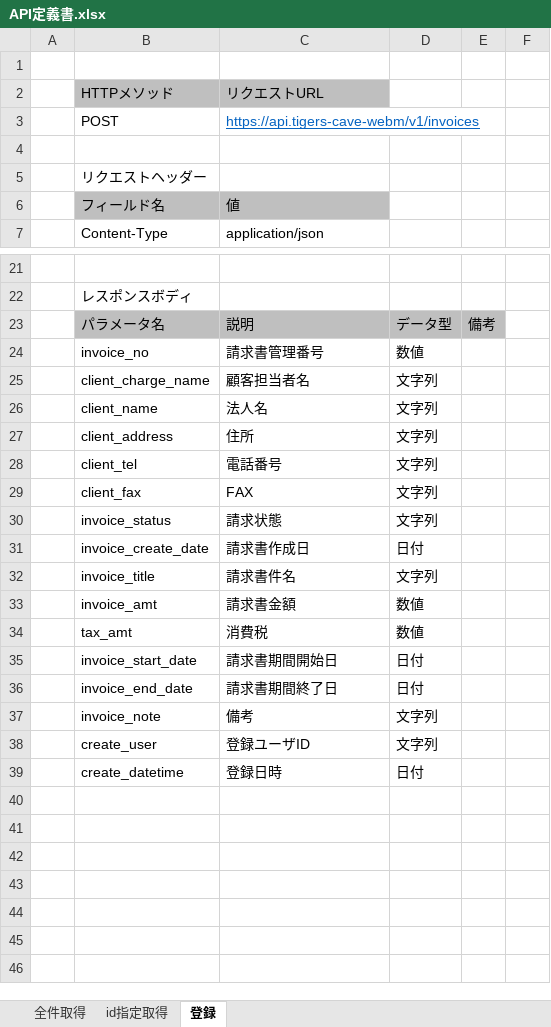
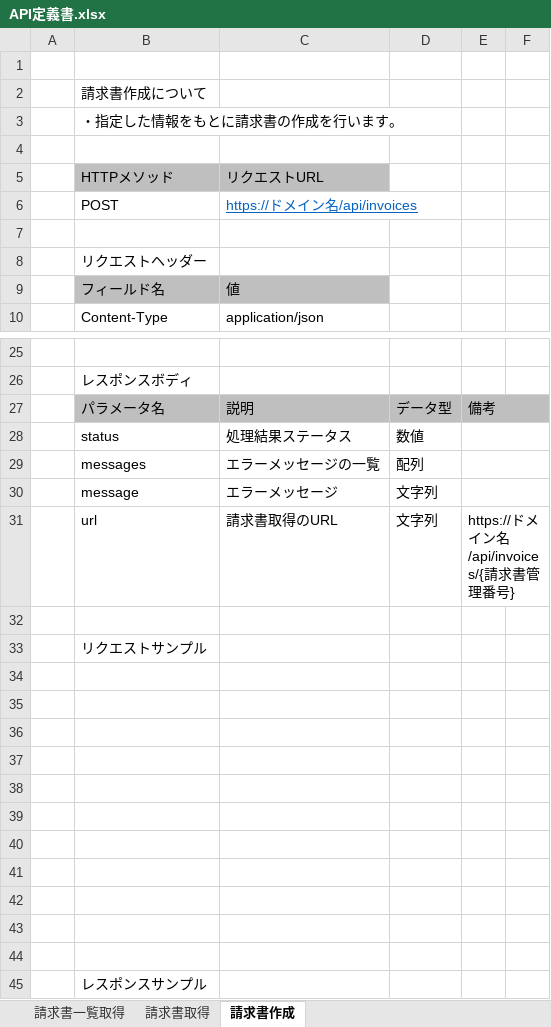
Before and after one commit to toriyamaa/invoice, an Excel workbook: invoice-doc/10_基本設計/API定義書.xlsx, sheet 請求書作成, drawn as a sheet; only a part is shown, gaps mark what is left out; values as stored, in another font and other column widths than the file's, no borders; charts and pictures not drawn; removed rows and columns are numbered as before the commit, all else as after; the diff covers the shown part only; the diff names each change by its address in the sheet, - before the commit and + after, or states it on an @@ line.

```diff
--- a/invoice-doc/10_基本設計/API定義書.xlsx (sheet 請求書作成)
+++ b/invoice-doc/10_基本設計/API定義書.xlsx (sheet 請求書作成)
-sheet tab: 全件取得
+sheet tab: 請求書一覧取得
-sheet tab: id指定取得
+sheet tab: 請求書取得
-sheet tab: 登録
+sheet tab: 請求書作成
+row 2:  | 請求書作成について
+row 3:  | ・指定した情報をもとに請求書の作成を行います。
+row 4: (empty)
-C6: https://api.tigers-cave-webm/v1/invoices
+C6: https://ドメイン名/api/invoices
+E27:F27 merged
-F27 fill: none
+F27 fill: #BFBFBF
-row 24:  | invoice_no | 請求書管理番号 | 数値
-row 25:  | client_charge_name | 顧客担当者名 | 文字列
-row 26:  | client_name | 法人名 | 文字列
-row 27:  | client_address | 住所 | 文字列
+row 28:  | status | 処理結果ステータス | 数値
+row 29:  | messages | エラーメッセージの一覧 | 配列
+row 30:  | message | エラーメッセージ | 文字列
+row 31:  | url | 請求書取得のURL | 文字列 | https://ドメイン名/api/invoices/{請求書管理番号}
-row 32:  | client_tel | 電話番号 | 文字列
+row 32: (empty)
+row 33:  | リクエストサンプル
-row 34:  | client_fax | FAX | 文字列
+row 34: (empty)
-row 35:  | invoice_status | 請求状態 | 文字列
+row 35: (empty)
-row 36:  | invoice_create_date | 請求書作成日 | 日付
+row 36: (empty)
-row 37:  | invoice_title | 請求書件名 | 文字列
+row 37: (empty)
-row 38:  | invoice_amt | 請求書金額 | 数値
+row 38: (empty)
-row 39:  | tax_amt | 消費税 | 数値
+row 39: (empty)
-row 40:  | invoice_start_date | 請求書期間開始日 | 日付
+row 40: (empty)
-row 41:  | invoice_end_date | 請求書期間終了日 | 日付
+row 41: (empty)
-row 42:  | invoice_note | 備考 | 文字列
+row 42: (empty)
-row 43:  | create_user | 登録ユーザID | 文字列
+row 43: (empty)
-row 44:  | create_datetime | 登録日時 | 日付
+row 44: (empty)
+row 45:  | レスポンスサンプル
```
Also changed, not shown: 1 added row and 9 edited cells elsewhere in this sheet, sheet 請求書取得, sheet 請求書一覧取得, charts or pictures.
